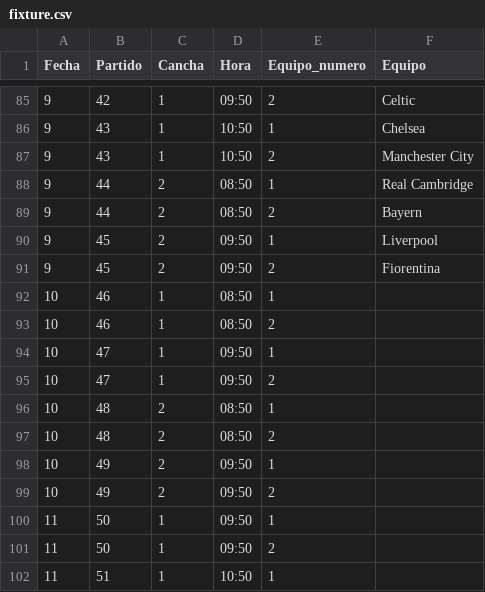
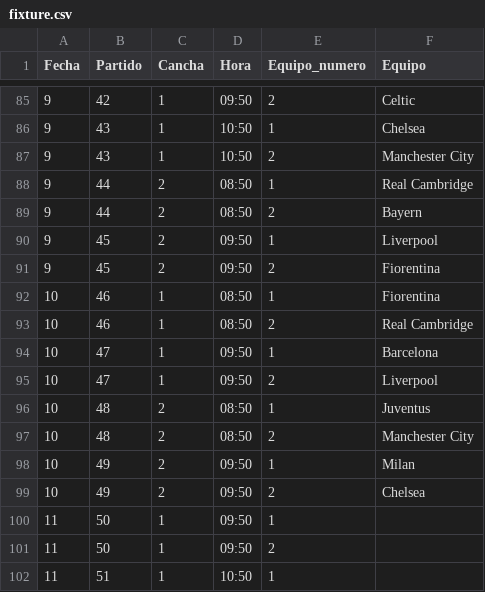
Before and after one commit to jsaraviadrago/verbose-system, a CSV file: CurrentTournament/fixture.csv, drawn as a sheet; only a part is shown, gaps mark what is left out.

Commit message:
Actualizar fixture.csv

```diff
--- a/CurrentTournament/fixture.csv
+++ b/CurrentTournament/fixture.csv
@@ -91,10 +91,10 @@
 9;45;2;09:50;2;Fiorentina
-10;46;1;08:50;1;
-10;46;1;08:50;2;
-10;47;1;09:50;1;
-10;47;1;09:50;2;
-10;48;2;08:50;1;
-10;48;2;08:50;2;
-10;49;2;09:50;1;
-10;49;2;09:50;2;
+10;46;1;08:50;1;Fiorentina
+10;46;1;08:50;2;Real Cambridge
+10;47;1;09:50;1;Barcelona
+10;47;1;09:50;2;Liverpool
+10;48;2;08:50;1;Juventus
+10;48;2;08:50;2;Manchester City
+10;49;2;09:50;1;Milan
+10;49;2;09:50;2;Chelsea
 11;50;1;09:50;1;
```
